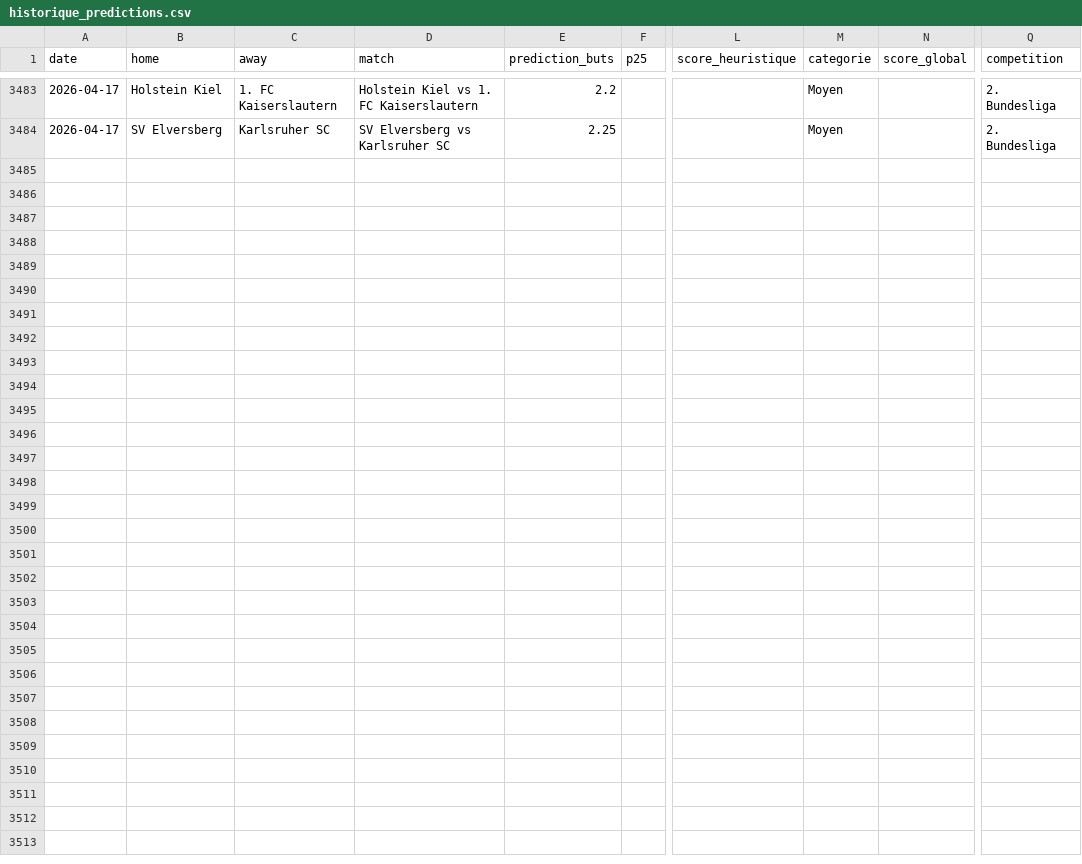
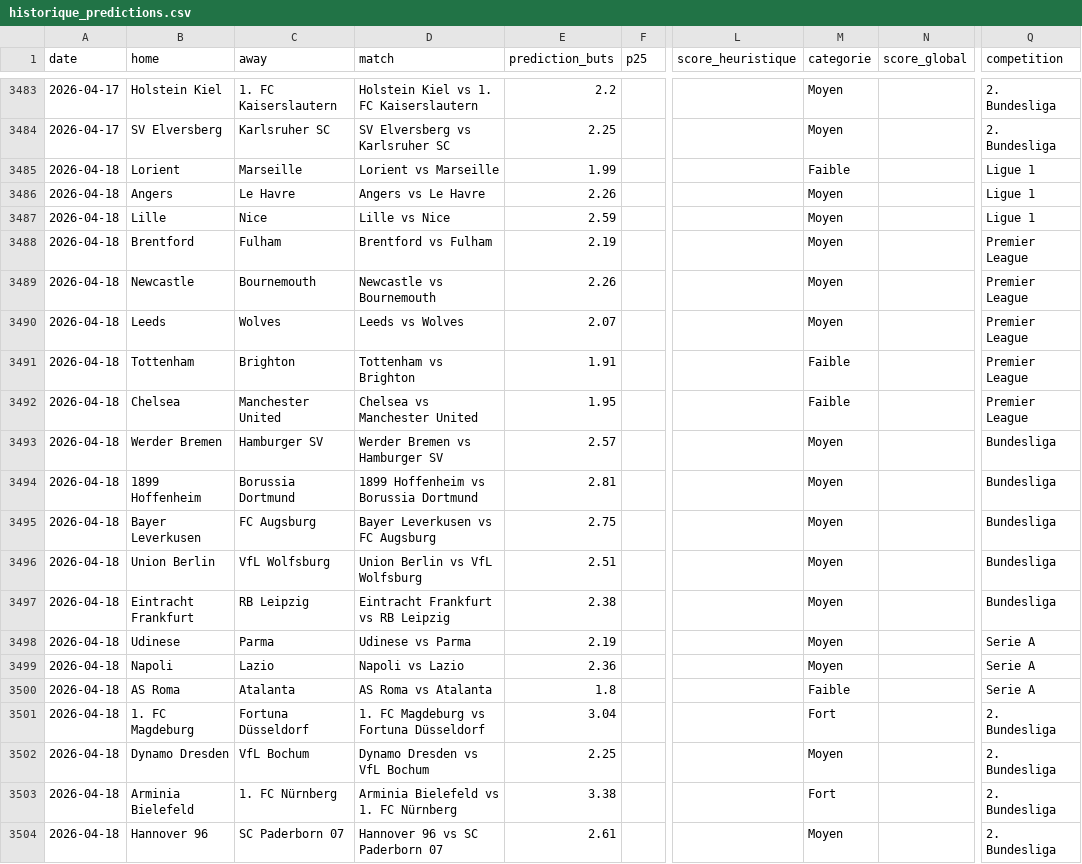
Before and after one commit to LilianPamphile/xgenius, a CSV file: suivi_predictions/historique_predictions.csv, drawn as a sheet; only a part is shown, gaps mark what is left out; rows hold the shown columns only; the diff names each change by its address in the sheet, - before the commit and + after, or states it on an @@ line.

Commit message:
📊 Ajout des prédictions du 2026-04-18

```diff
--- a/suivi_predictions/historique_predictions.csv
+++ b/suivi_predictions/historique_predictions.csv
+row 3485: 2026-04-18 | Lorient | Marseille | Lorient vs Marseille | 1.99 |  |  | Faible |  | Ligue 1
+row 3486: 2026-04-18 | Angers | Le Havre | Angers vs Le Havre | 2.26 |  |  | Moyen |  | Ligue 1
+row 3487: 2026-04-18 | Lille | Nice | Lille vs Nice | 2.59 |  |  | Moyen |  | Ligue 1
+row 3488: 2026-04-18 | Brentford | Fulham | Brentford vs Fulham | 2.19 |  |  | Moyen |  | Premier League
+row 3489: 2026-04-18 | Newcastle | Bournemouth | Newcastle vs Bournemouth | 2.26 |  |  | Moyen |  | Premier League
+row 3490: 2026-04-18 | Leeds | Wolves | Leeds vs Wolves | 2.07 |  |  | Moyen |  | Premier League
+row 3491: 2026-04-18 | Tottenham | Brighton | Tottenham vs Brighton | 1.91 |  |  | Faible |  | Premier League
+row 3492: 2026-04-18 | Chelsea | Manchester United | Chelsea vs Manchester United | 1.95 |  |  | Faible |  | Premier League
+row 3493: 2026-04-18 | Werder Bremen | Hamburger SV | Werder Bremen vs Hamburger SV | 2.57 |  |  | Moyen |  | Bundesliga
+row 3494: 2026-04-18 | 1899 Hoffenheim | Borussia Dortmund | 1899 Hoffenheim vs Borussia Dortmund | 2.81 |  |  | Moyen |  | Bundesliga
+row 3495: 2026-04-18 | Bayer Leverkusen | FC Augsburg | Bayer Leverkusen vs FC Augsburg | 2.75 |  |  | Moyen |  | Bundesliga
+row 3496: 2026-04-18 | Union Berlin | VfL Wolfsburg | Union Berlin vs VfL Wolfsburg | 2.51 |  |  | Moyen |  | Bundesliga
+row 3497: 2026-04-18 | Eintracht Frankfurt | RB Leipzig | Eintracht Frankfurt vs RB Leipzig | 2.38 |  |  | Moyen |  | Bundesliga
+row 3498: 2026-04-18 | Udinese | Parma | Udinese vs Parma | 2.19 |  |  | Moyen |  | Serie A
+row 3499: 2026-04-18 | Napoli | Lazio | Napoli vs Lazio | 2.36 |  |  | Moyen |  | Serie A
+row 3500: 2026-04-18 | AS Roma | Atalanta | AS Roma vs Atalanta | 1.8 |  |  | Faible |  | Serie A
+row 3501: 2026-04-18 | 1. FC Magdeburg | Fortuna Düsseldorf | 1. FC Magdeburg vs Fortuna Düsseldorf | 3.04 |  |  | Fort |  | 2. Bundesliga
+row 3502: 2026-04-18 | Dynamo Dresden | VfL Bochum | Dynamo Dresden vs VfL Bochum | 2.25 |  |  | Moyen |  | 2. Bundesliga
+row 3503: 2026-04-18 | Arminia Bielefeld | 1. FC Nürnberg | Arminia Bielefeld vs 1. FC Nürnberg | 3.38 |  |  | Fort |  | 2. Bundesliga
+row 3504: 2026-04-18 | Hannover 96 | SC Paderborn 07 | Hannover 96 vs SC Paderborn 07 | 2.61 |  |  | Moyen |  | 2. Bundesliga
```
